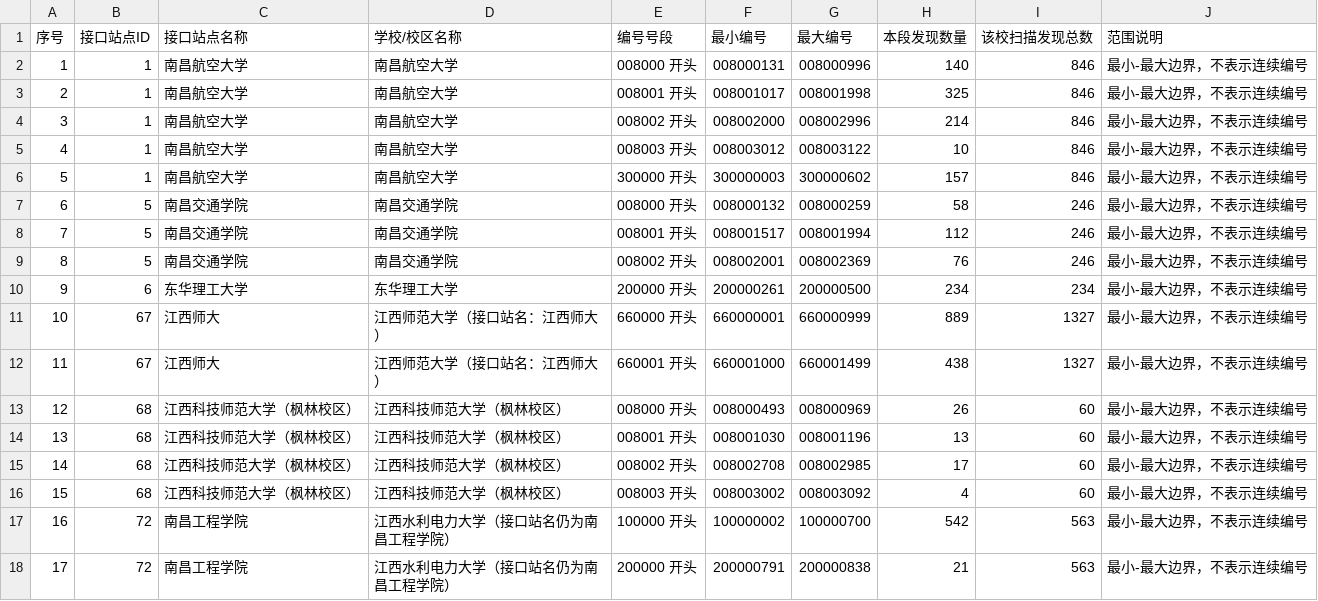
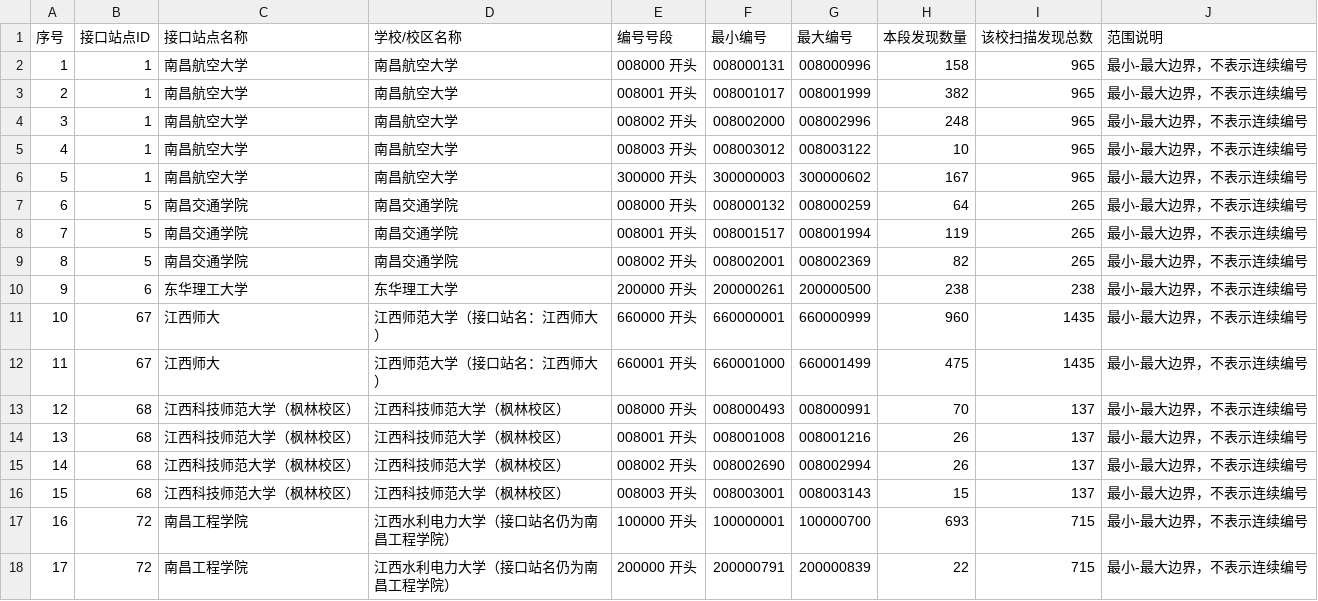
Before and after one commit to dlkz/kqcx-bikemap, a CSV file: docs/developer-data/vehicle-number/江西车辆校园编号范围.csv, drawn as a sheet; only a part is shown; the diff covers the shown part only; the diff names each change by its address in the sheet, - before the commit and + after, or states it on an @@ line.

```diff
--- a/docs/developer-data/vehicle-number/江西车辆校园编号范围.csv
+++ b/docs/developer-data/vehicle-number/江西车辆校园编号范围.csv
-H2 (本段发现数量): 140
+H2 (本段发现数量): 158
-I2:I6 (该校扫描发现总数): 846
+I2:I6 (该校扫描发现总数): 965
-G3 (最大编号): 008001998
+G3 (最大编号): 008001999
-H3 (本段发现数量): 325
+H3 (本段发现数量): 382
-H4 (本段发现数量): 214
+H4 (本段发现数量): 248
-H6 (本段发现数量): 157
+H6 (本段发现数量): 167
-H7 (本段发现数量): 58
+H7 (本段发现数量): 64
-I7:I9 (该校扫描发现总数): 246
+I7:I9 (该校扫描发现总数): 265
-H8 (本段发现数量): 112
+H8 (本段发现数量): 119
-H9 (本段发现数量): 76
+H9 (本段发现数量): 82
-H10 (本段发现数量): 234
+H10 (本段发现数量): 238
-I10 (该校扫描发现总数): 234
+I10 (该校扫描发现总数): 238
-H11 (本段发现数量): 889
+H11 (本段发现数量): 960
-I11:I12 (该校扫描发现总数): 1327
+I11:I12 (该校扫描发现总数): 1435
-H12 (本段发现数量): 438
+H12 (本段发现数量): 475
-G13 (最大编号): 008000969
+G13 (最大编号): 008000991
-H13 (本段发现数量): 26
+H13 (本段发现数量): 70
-I13:I16 (该校扫描发现总数): 60
+I13:I16 (该校扫描发现总数): 137
-F14 (最小编号): 008001030
+F14 (最小编号): 008001008
-G14 (最大编号): 008001196
+G14 (最大编号): 008001216
-H14 (本段发现数量): 13
+H14 (本段发现数量): 26
-F15 (最小编号): 008002708
+F15 (最小编号): 008002690
-G15 (最大编号): 008002985
+G15 (最大编号): 008002994
-H15 (本段发现数量): 17
+H15 (本段发现数量): 26
-F16 (最小编号): 008003002
+F16 (最小编号): 008003001
-G16 (最大编号): 008003092
+G16 (最大编号): 008003143
-H16 (本段发现数量): 4
+H16 (本段发现数量): 15
-F17 (最小编号): 100000002
+F17 (最小编号): 100000001
-H17 (本段发现数量): 542
+H17 (本段发现数量): 693
-I17:I18 (该校扫描发现总数): 563
+I17:I18 (该校扫描发现总数): 715
-G18 (最大编号): 200000838
+G18 (最大编号): 200000839
-H18 (本段发现数量): 21
+H18 (本段发现数量): 22
```
Also changed, not shown: 4 added rows, 1 removed row, 10 edited cells and row numbers in column A elsewhere in this file, 39 other files.
